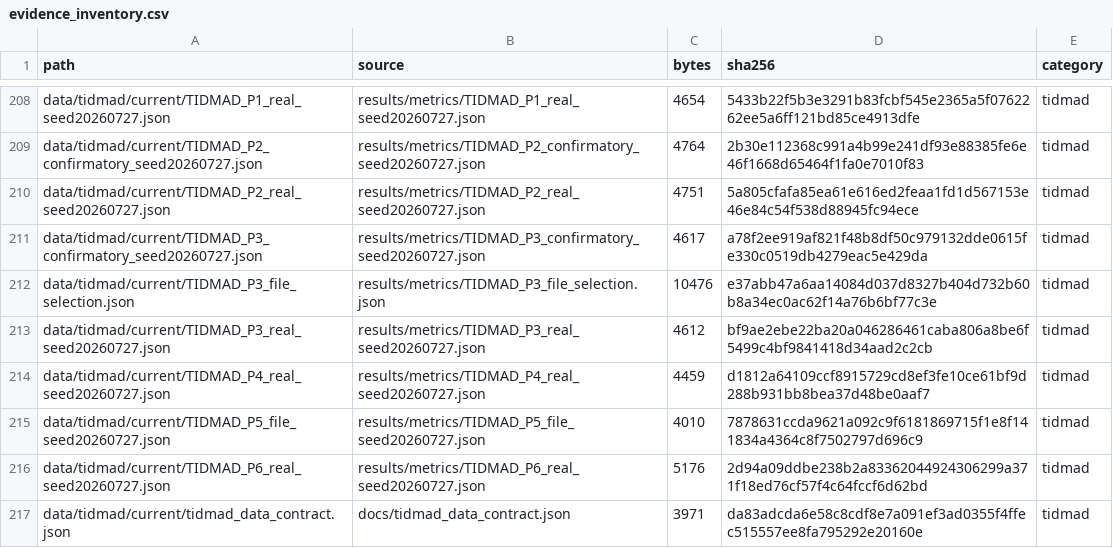
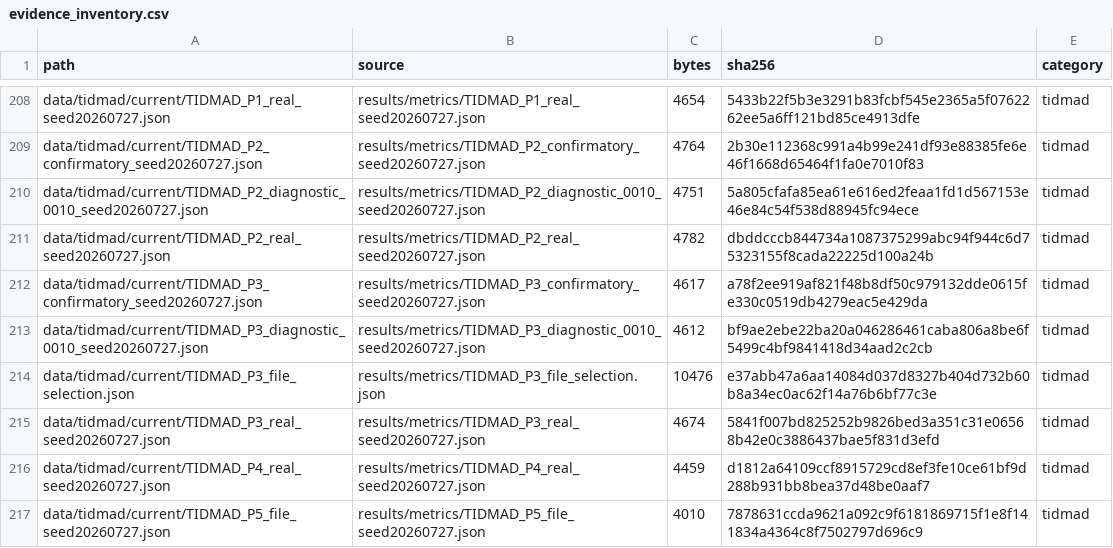
Before and after one commit to dowlingwong/noise-weighted-subspace-reconstruction, a CSV file: transfer_paper/data/derived/evidence_inventory.csv, drawn as a sheet; only a part is shown, gaps mark what is left out; the shorter side is filled out with more unchanged rows.

Commit message:
update the material for paper writing

```diff
--- a/transfer_paper/data/derived/evidence_inventory.csv
+++ b/transfer_paper/data/derived/evidence_inventory.csv
@@ -209,6 +209,8 @@ data/tidmad/current/TIDMAD_P1_real_seed20260727.json,results/metrics/TIDMAD_P1_r
 data/tidmad/current/TIDMAD_P2_confirmatory_seed20260727.json,results/metrics/TIDMAD_P2_confirmatory_seed20260727.json,4764,2b30e112368c991a4b99e241df93e88385fe6e46f1668d65464f1fa0e7010f83,tidmad
-data/tidmad/current/TIDMAD_P2_real_seed20260727.json,results/metrics/TIDMAD_P2_real_seed20260727.json,4751,5a805cfafa85ea61e616ed2feaa1fd1d567153e46e84c54f538d88945fc94ece,tidmad
+data/tidmad/current/TIDMAD_P2_diagnostic_0010_seed20260727.json,results/metrics/TIDMAD_P2_diagnostic_0010_seed20260727.json,4751,5a805cfafa85ea61e616ed2feaa1fd1d567153e46e84c54f538d88945fc94ece,tidmad
+data/tidmad/current/TIDMAD_P2_real_seed20260727.json,results/metrics/TIDMAD_P2_real_seed20260727.json,4782,dbddcccb844734a1087375299abc94f944c6d75323155f8cada22225d100a24b,tidmad
 data/tidmad/current/TIDMAD_P3_confirmatory_seed20260727.json,results/metrics/TIDMAD_P3_confirmatory_seed20260727.json,4617,a78f2ee919af821f48b8df50c979132dde0615fe330c0519db4279eac5e429da,tidmad
+data/tidmad/current/TIDMAD_P3_diagnostic_0010_seed20260727.json,results/metrics/TIDMAD_P3_diagnostic_0010_seed20260727.json,4612,bf9ae2ebe22ba20a046286461caba806a8be6f5499c4bf9841418d34aad2c2cb,tidmad
 data/tidmad/current/TIDMAD_P3_file_selection.json,results/metrics/TIDMAD_P3_file_selection.json,10476,e37abb47a6aa14084d037d8327b404d732b60b8a34ec0ac62f14a76b6bf77c3e,tidmad
-data/tidmad/current/TIDMAD_P3_real_seed20260727.json,results/metrics/TIDMAD_P3_real_seed20260727.json,4612,bf9ae2ebe22ba20a046286461caba806a8be6f5499c4bf9841418d34aad2c2cb,tidmad
+data/tidmad/current/TIDMAD_P3_real_seed20260727.json,results/metrics/TIDMAD_P3_real_seed20260727.json,4674,5841f007bd825252b9826bed3a351c31e06568b42e0c3886437bae5f831d3efd,tidmad
 data/tidmad/current/TIDMAD_P4_real_seed20260727.json,results/metrics/TIDMAD_P4_real_seed20260727.json,4459,d1812a64109ccf8915729cd8ef3fe10ce61bf9d288b931bb8bea37d48be0aaf7,tidmad
```
Also changed, not shown: 15 other files.
